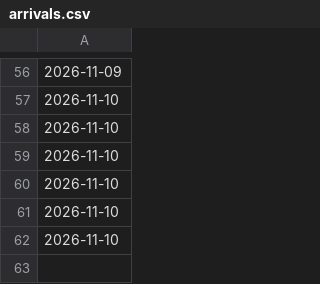
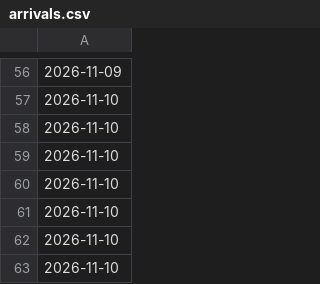
Before and after one commit to loumcp/crew-board, a CSV file: arrivals.csv, drawn as a sheet; only a part is shown, gaps mark what is left out; the diff names each change by its address in the sheet, - before the commit and + after, or states it on an @@ line.

```diff
--- a/arrivals.csv
+++ b/arrivals.csv
+row 63: 2026-11-10
```
Also changed, not shown: data/arrivals.csv, data/kpis.csv, 5 other files.
